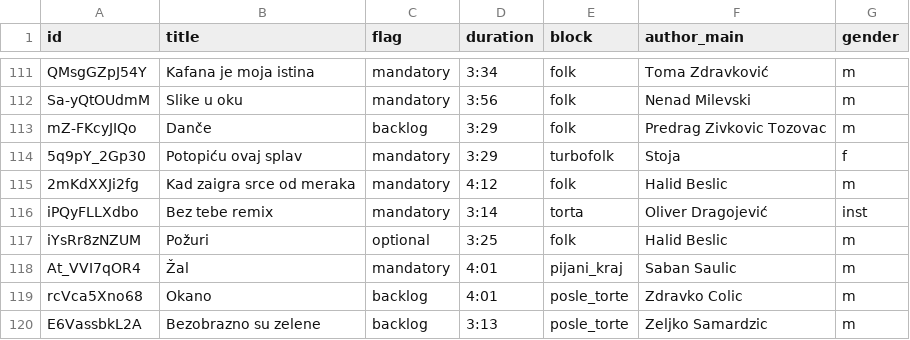
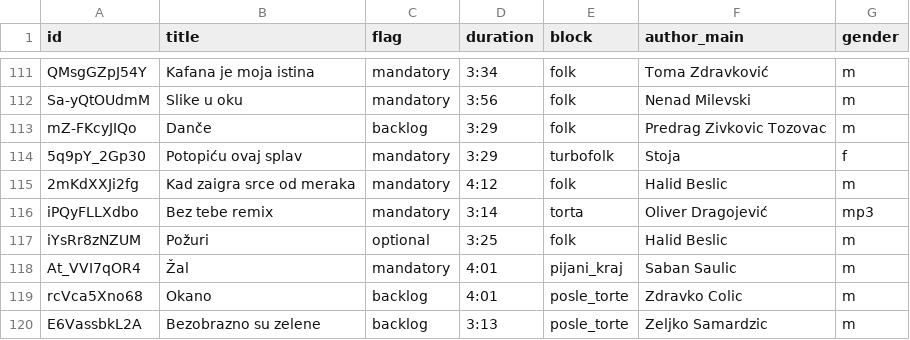
Before and after one commit to ToshKae/nesvil-raspored-pesama, a CSV file: playlist.csv, drawn as a sheet; only a part is shown, gaps mark what is left out.

```diff
--- a/playlist.csv
+++ b/playlist.csv
@@ -115,3 +115,3 @@ mZ-FKcyJIQo,Dančе,backlog,3:29,folk,Predrag Zivkovic Tozovac,m
 2mKdXXJi2fg,Kad zaigra srce od meraka,mandatory,4:12,folk,Halid Beslic,m
-iPQyFLLXdbo,Bez tebe remix,mandatory,3:14,torta,Oliver Dragojević,inst
+iPQyFLLXdbo,Bez tebe remix,mandatory,3:14,torta,Oliver Dragojević,mp3
 iYsRr8zNZUM,Požuri,optional,3:25,folk,Halid Beslic,m
```
